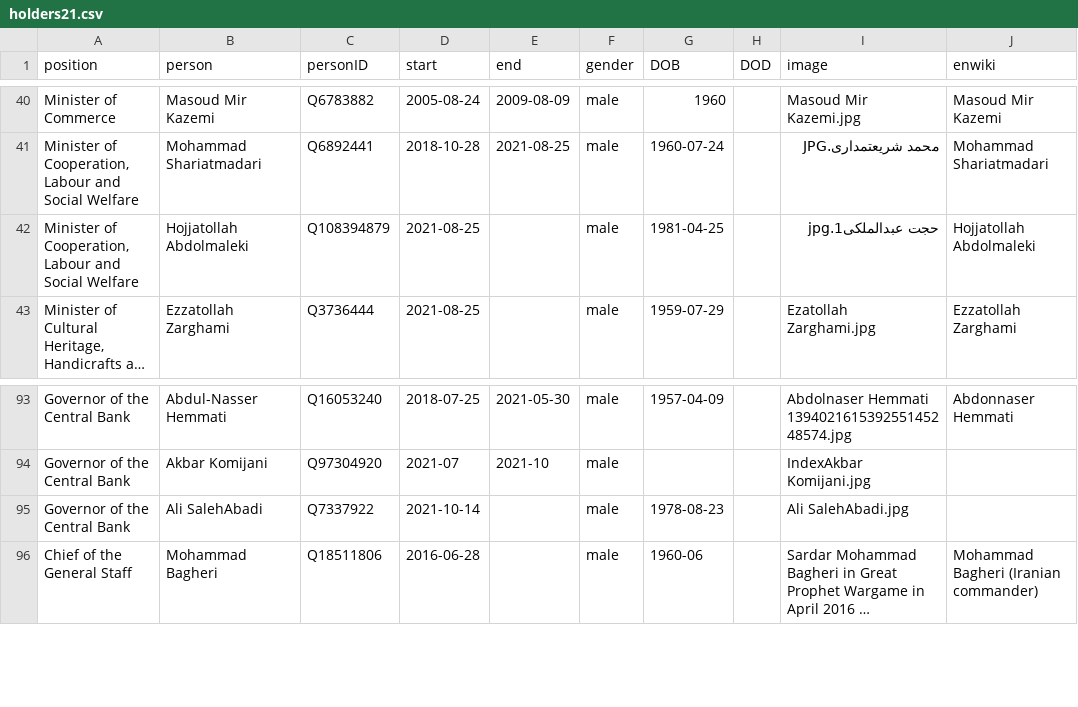
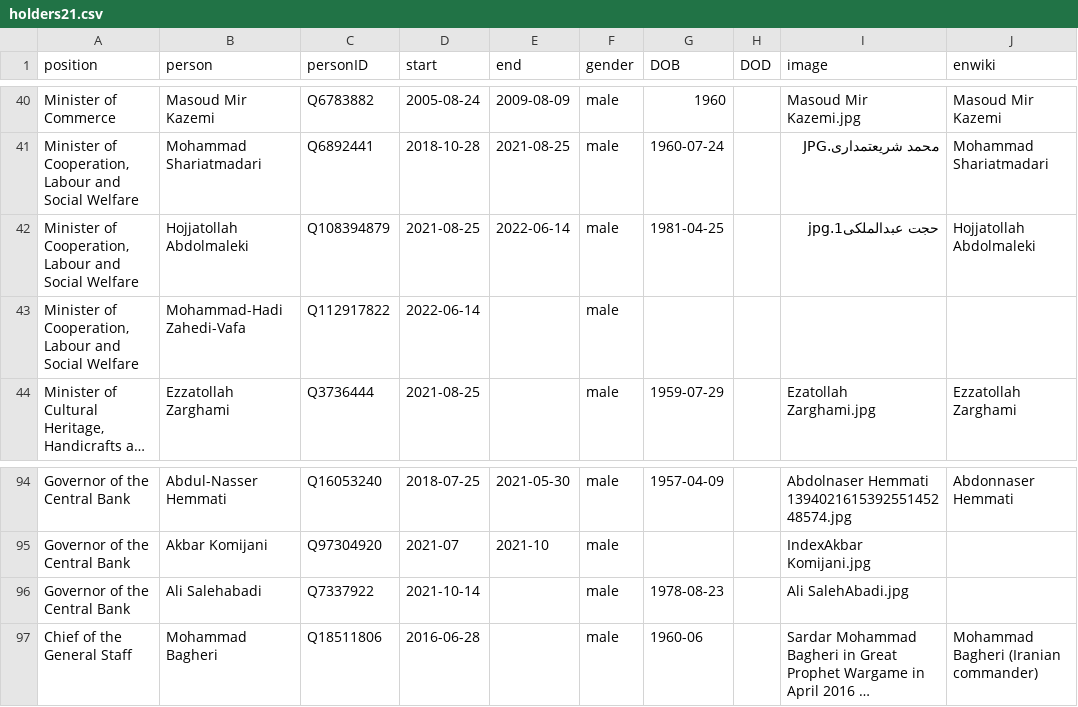
Before and after one commit to every-politician-scrapers/iran-ministers, a CSV file: html/holders21.csv, drawn as a sheet; only a part is shown, gaps mark what is left out; long unchanged cells end in …; addresses are those after the commit; the diff names each change by its address in the sheet, - before the commit and + after, or states it on an @@ line.

```diff
--- a/html/holders21.csv
+++ b/html/holders21.csv
-E42 (end): (empty)
+E42 (end): 2022-06-14
+row 43: Minister of Cooperation, Labour and Social Welfare | Mohammad-Hadi Zahedi-Vafa | Q112917822 | 2022-06-14 |  | male
-B96 (person): Ali SalehAbadi
+B96 (person): Ali Salehabadi
```
Also changed, not shown: html/current.csv, 1 other file.
